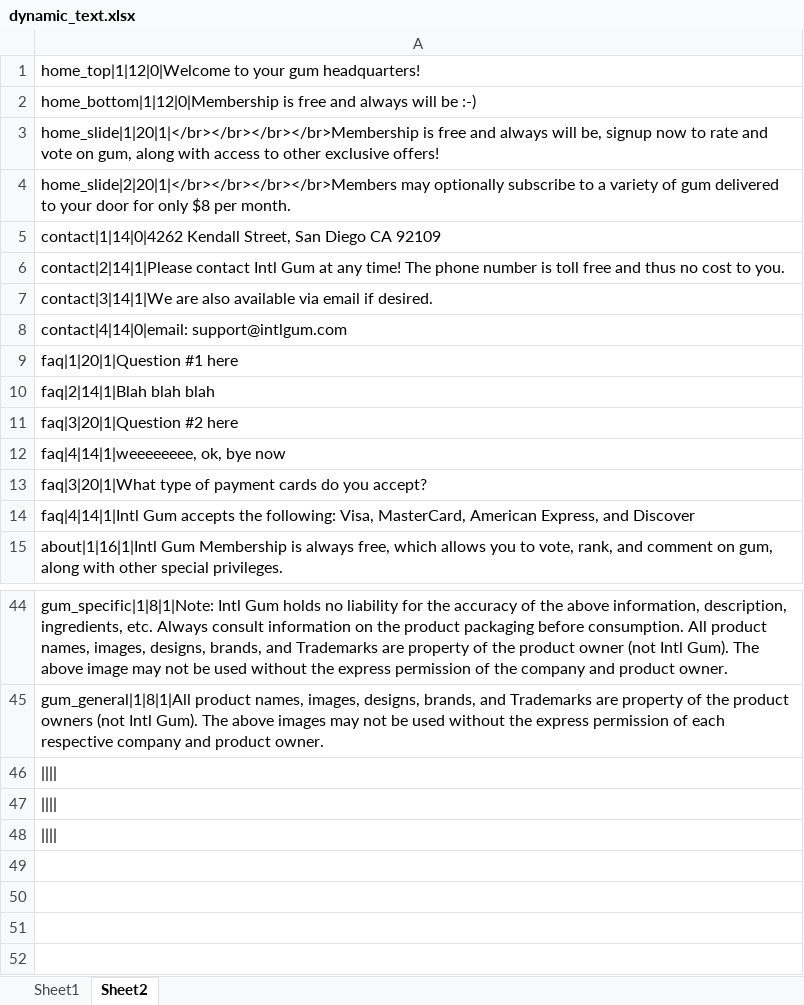
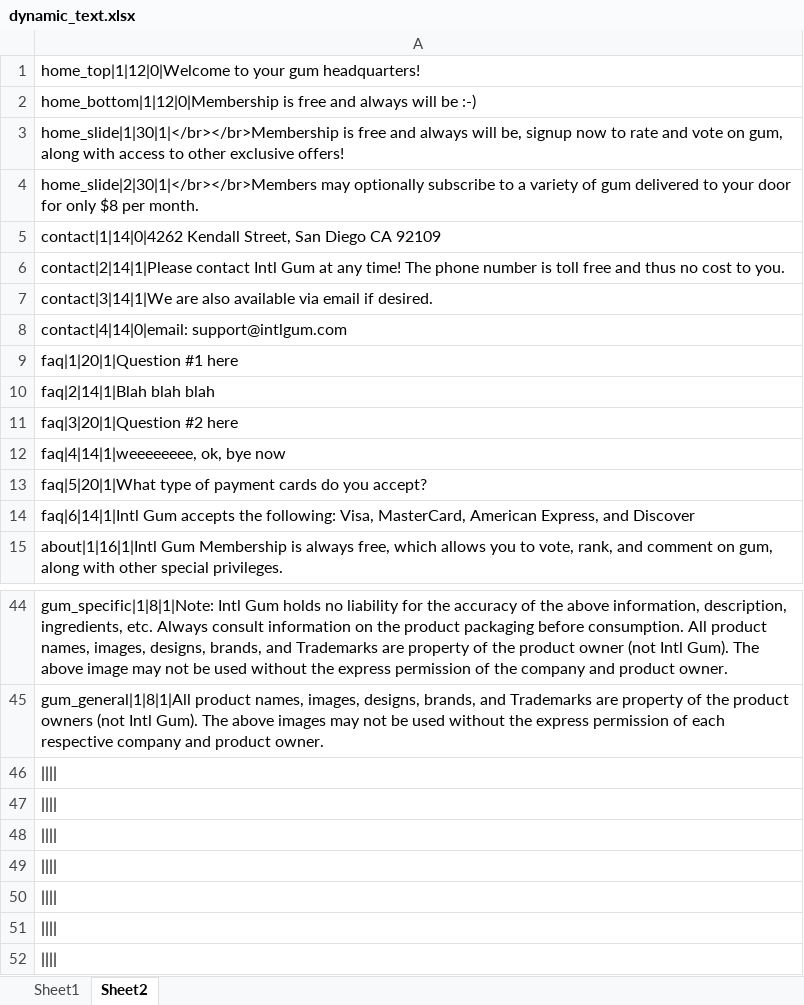
Before and after one commit to kevin-hoiland/ig, an Excel workbook: db/dynamic_text.xlsx, sheet Sheet2, drawn as a sheet; only a part is shown, gaps mark what is left out; values as stored, in another font and other column widths than the file's, no borders; the diff names each change by its address in the sheet, - before the commit and + after, or states it on an @@ line.

```diff
--- a/db/dynamic_text.xlsx (sheet Sheet2)
+++ b/db/dynamic_text.xlsx (sheet Sheet2)
-A3: home_slide|1|20|1|</br></br></br></br>Membership is free…
+A3: home_slide|1|30|1|</br></br>Membership is free…
-A4: home_slide|2|20|1|</br></br></br></br>Members may optionally…
+A4: home_slide|2|30|1|</br></br>Members may optionally…
-A13: faq|3|20|1|What type of…
+A13: faq|5|20|1|What type of…
-A14: faq|4|14|1|Intl Gum accepts…
+A14: faq|6|14|1|Intl Gum accepts…
+row 46: (empty)
+row 47: (empty)
+row 48: (empty)
+row 49: (empty)
```
Also changed, not shown: sheet Sheet1, 26 other files.
